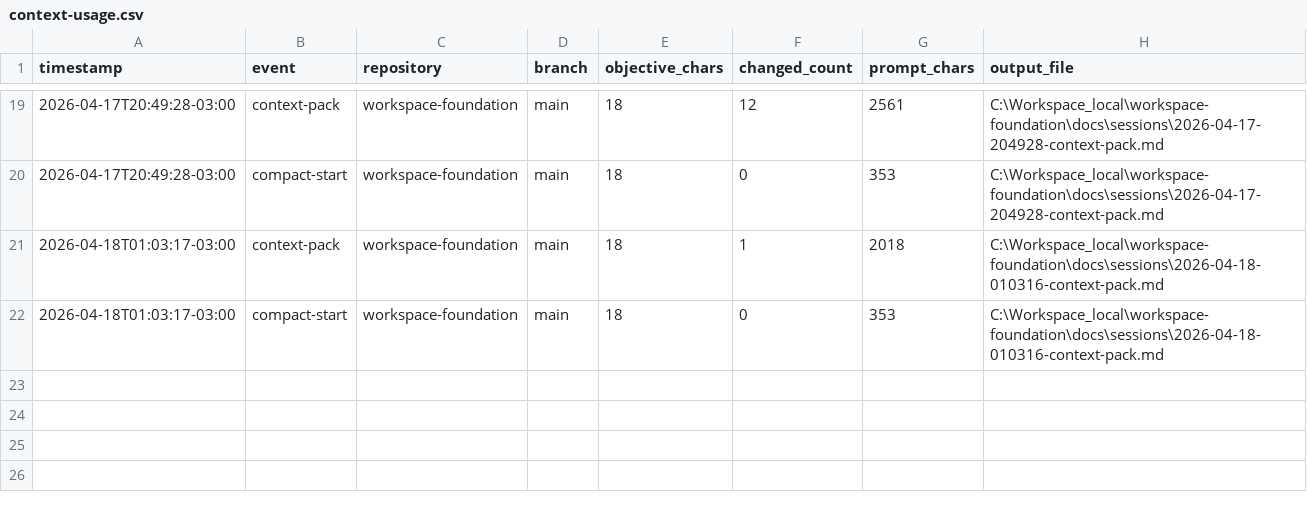
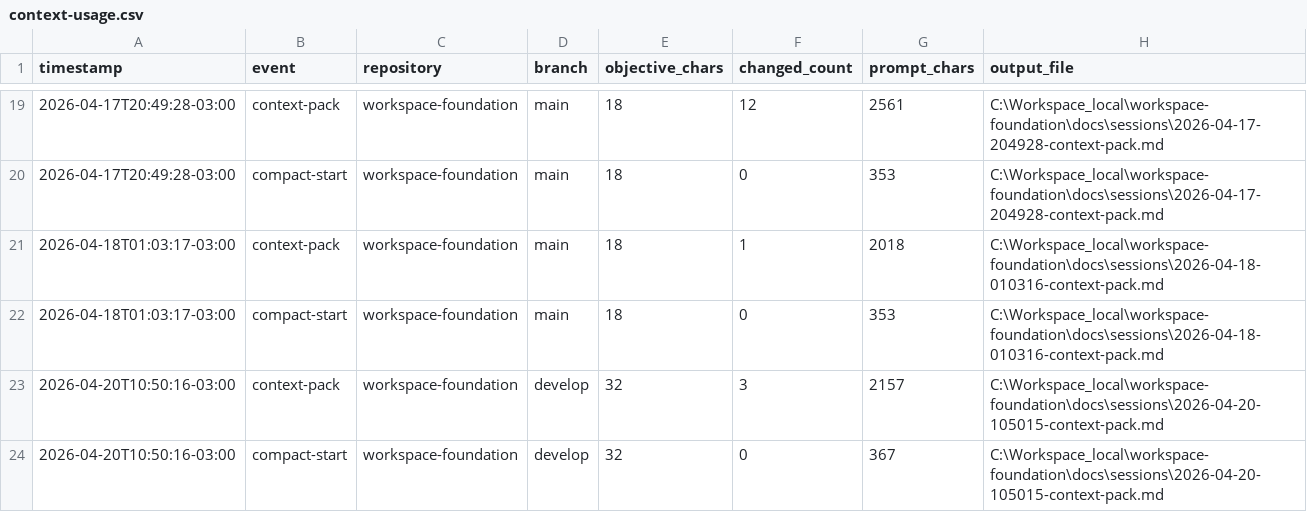
Before and after one commit to EmmanuelOrtiz87/gentle-vanguard, a CSV file: docs/sessions/metrics/context-usage.csv, drawn as a sheet; only a part is shown, gaps mark what is left out.

Commit message:
chore: update session metrics and add new session/reference docs

```diff
--- a/docs/sessions/metrics/context-usage.csv
+++ b/docs/sessions/metrics/context-usage.csv
@@ -22 +22,3 @@
 2026-04-18T01:03:17-03:00,compact-start,workspace-foundation,main,18,0,353,C:\Workspace_local\workspace-foundation\docs\sessions\2026-04-18-010316-context-pack.md
+2026-04-20T10:50:16-03:00,context-pack,workspace-foundation,develop,32,3,2157,C:\Workspace_local\workspace-foundation\docs\sessions\2026-04-20-105015-context-pack.md
+2026-04-20T10:50:16-03:00,compact-start,workspace-foundation,develop,32,0,367,C:\Workspace_local\workspace-foundation\docs\sessions\2026-04-20-105015-context-pack.md
```
Also changed, not shown: 4 other files.
